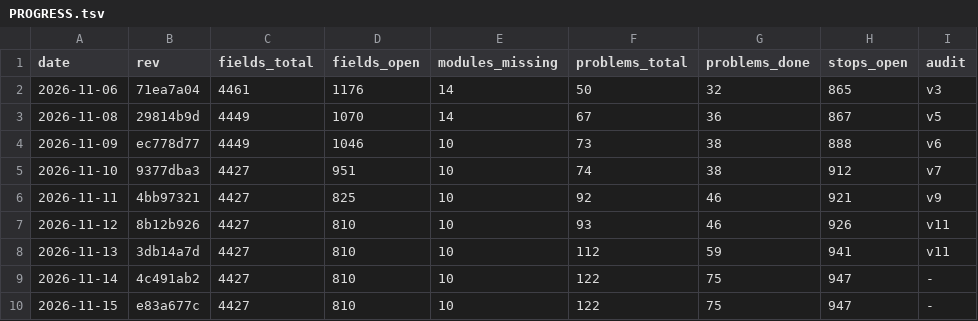
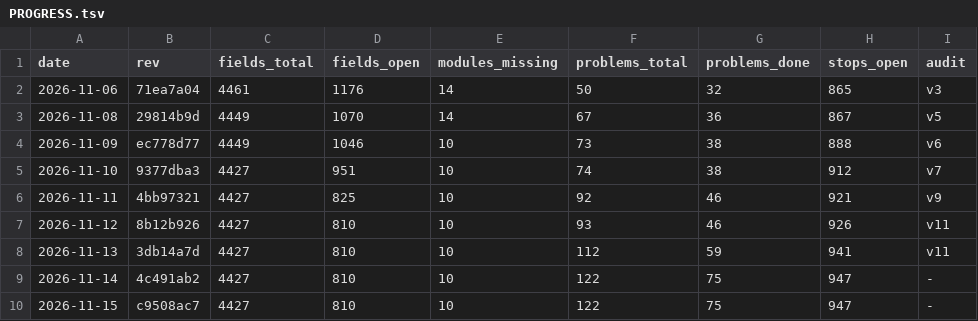
Before and after one commit to Bolebey/openbfme-godot, a TSV file: docs/ennorath/PROGRESS.tsv, drawn as a sheet.

```diff
--- a/docs/ennorath/PROGRESS.tsv
+++ b/docs/ennorath/PROGRESS.tsv
@@ -9,2 +9,2 @@ date	rev	fields_total	fields_open	modules_missing	problems_total	problems_done	s
 2026-11-14	4c491ab2	4427	810	10	122	75	947	-
-2026-11-15	e83a677c	4427	810	10	122	75	947	-
+2026-11-15	c9508ac7	4427	810	10	122	75	947	-
```
